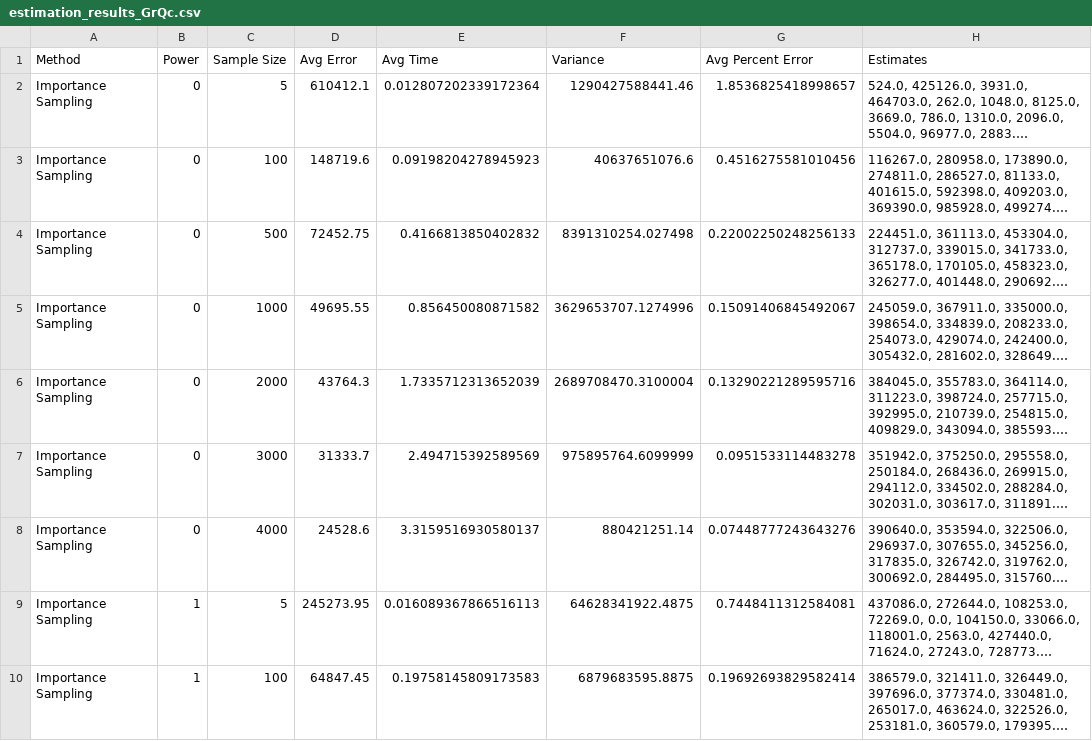
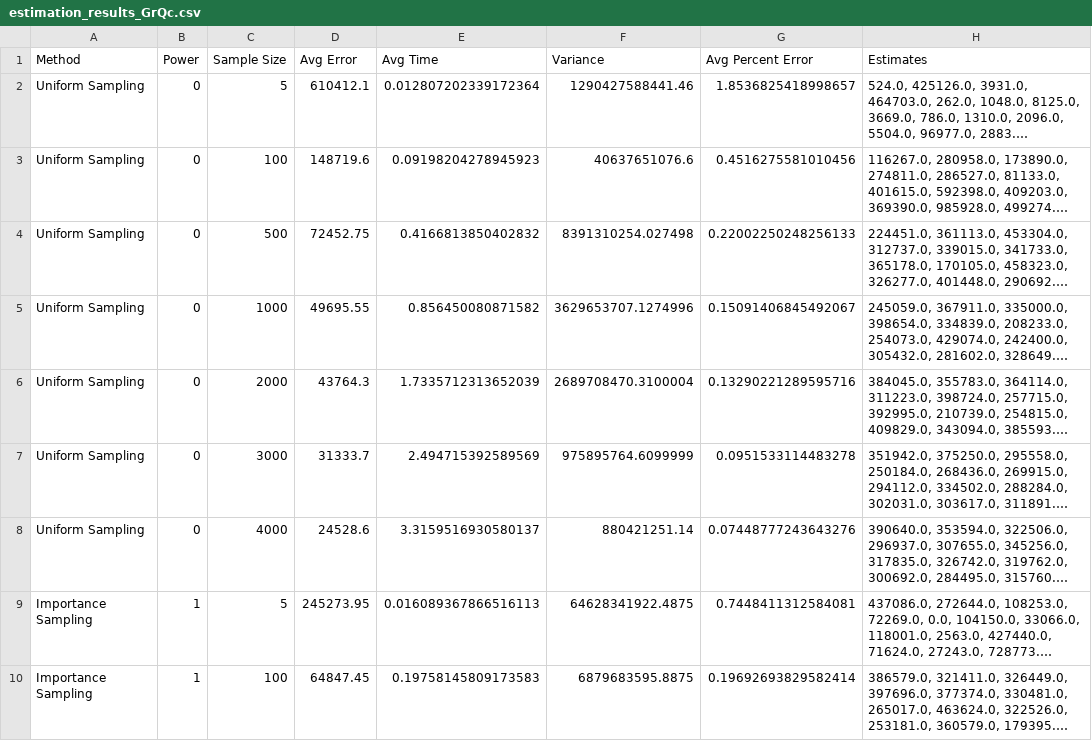
Before and after one commit to sophia-hubscher/triangle-counting, a CSV file: results/4_clique/estimation_results_GrQc.csv, drawn as a sheet; only a part is shown; long unchanged cells end in …; the diff names each change by its address in the sheet, - before the commit and + after, or states it on an @@ line.

Commit message:
Update uniform sampling name

```diff
--- a/results/4_clique/estimation_results_GrQc.csv
+++ b/results/4_clique/estimation_results_GrQc.csv
-A2:A8 (Method): Importance Sampling
+A2:A8 (Method): Uniform Sampling
```
